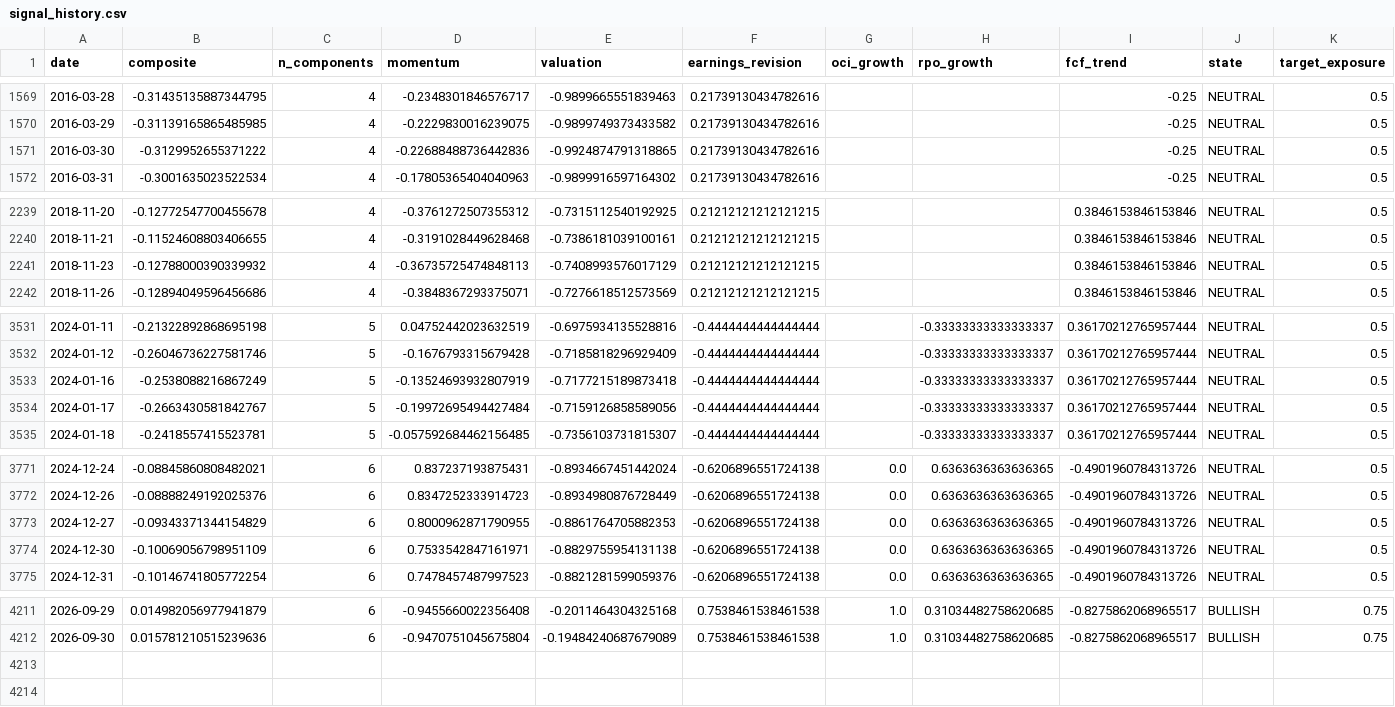
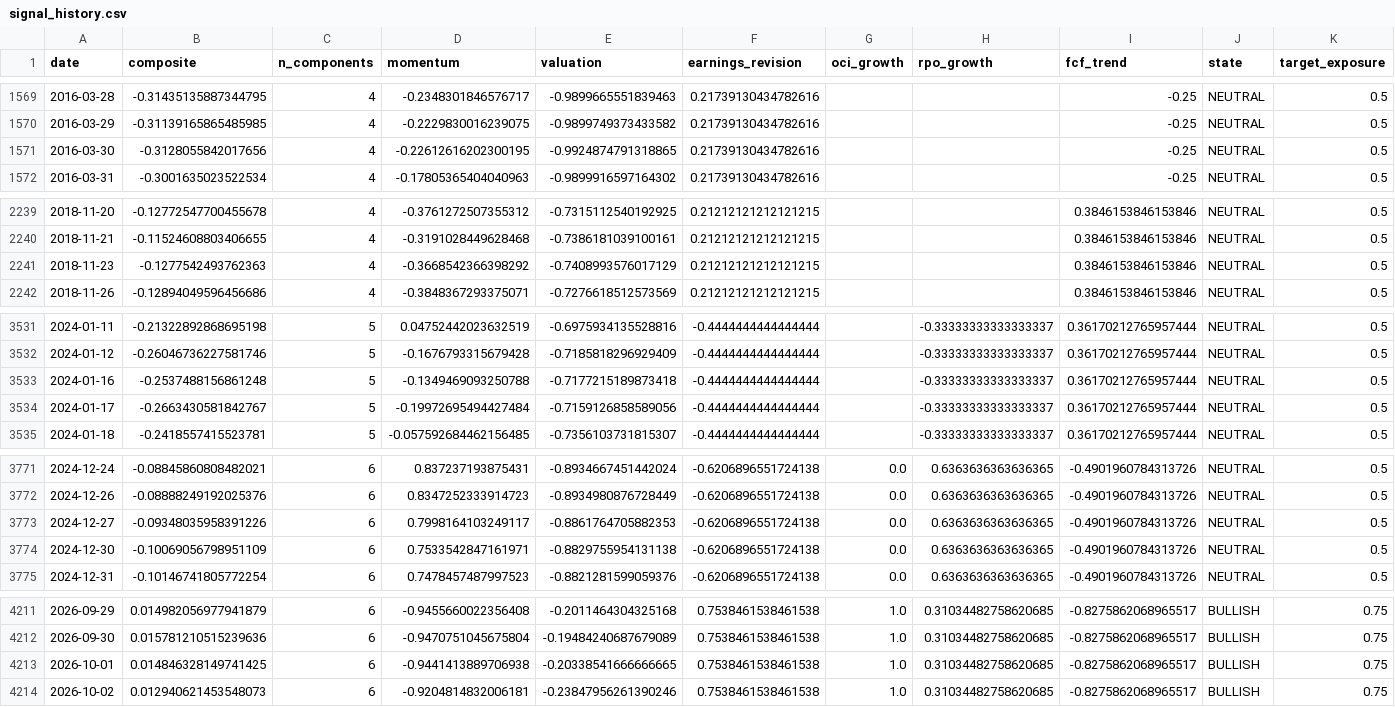
Before and after one commit to paumbernal/orcl-quant, a CSV file: models/signal_history.csv, drawn as a sheet; only a part is shown, gaps mark what is left out.

```diff
--- a/models/signal_history.csv
+++ b/models/signal_history.csv
@@ -1570,3 +1570,3 @@ date,composite,n_components,momentum,valuation,earnings_revision,oci_growth,rpo_
 2016-03-29,-0.31139165865485985,4,-0.2229830016239075,-0.9899749373433582,0.21739130434782616,,,-0.25,NEUTRAL,0.5
-2016-03-30,-0.3129952655371222,4,-0.22688488736442836,-0.9924874791318865,0.21739130434782616,,,-0.25,NEUTRAL,0.5
+2016-03-30,-0.3128055842017656,4,-0.22612616202300195,-0.9924874791318865,0.21739130434782616,,,-0.25,NEUTRAL,0.5
 2016-03-31,-0.3001635023522534,4,-0.17805365404040963,-0.9899916597164302,0.21739130434782616,,,-0.25,NEUTRAL,0.5
@@ -2240,3 +2240,3 @@ date,composite,n_components,momentum,valuation,earnings_revision,oci_growth,rpo_
 2018-11-21,-0.11524608803406655,4,-0.3191028449628468,-0.7386181039100161,0.21212121212121215,,,0.3846153846153846,NEUTRAL,0.5
-2018-11-23,-0.12788000390339932,4,-0.36735725474848113,-0.7408993576017129,0.21212121212121215,,,0.3846153846153846,NEUTRAL,0.5
+2018-11-23,-0.1277542493762363,4,-0.3668542366398292,-0.7408993576017129,0.21212121212121215,,,0.3846153846153846,NEUTRAL,0.5
 2018-11-26,-0.12894049596456686,4,-0.3848367293375071,-0.7276618512573569,0.21212121212121215,,,0.3846153846153846,NEUTRAL,0.5
@@ -3532,3 +3532,3 @@ date,composite,n_components,momentum,valuation,earnings_revision,oci_growth,rpo_
 2024-01-12,-0.26046736227581746,5,-0.1676793315679428,-0.7185818296929409,-0.4444444444444444,,-0.33333333333333337,0.36170212765957444,NEUTRAL,0.5
-2024-01-16,-0.2538088216867249,5,-0.13524693932807919,-0.7177215189873418,-0.4444444444444444,,-0.33333333333333337,0.36170212765957444,NEUTRAL,0.5
+2024-01-16,-0.2537488156861248,5,-0.1349469093250788,-0.7177215189873418,-0.4444444444444444,,-0.33333333333333337,0.36170212765957444,NEUTRAL,0.5
 2024-01-17,-0.2663430581842767,5,-0.19972695494427484,-0.7159126858589056,-0.4444444444444444,,-0.33333333333333337,0.36170212765957444,NEUTRAL,0.5
@@ -3772,3 +3772,3 @@ date,composite,n_components,momentum,valuation,earnings_revision,oci_growth,rpo_
 2024-12-26,-0.08888249192025376,6,0.8347252333914723,-0.8934980876728449,-0.6206896551724138,0.0,0.6363636363636365,-0.4901960784313726,NEUTRAL,0.5
-2024-12-27,-0.09343371344154829,6,0.8000962871790955,-0.8861764705882353,-0.6206896551724138,0.0,0.6363636363636365,-0.4901960784313726,NEUTRAL,0.5
+2024-12-27,-0.09348035958391226,6,0.7998164103249117,-0.8861764705882353,-0.6206896551724138,0.0,0.6363636363636365,-0.4901960784313726,NEUTRAL,0.5
 2024-12-30,-0.10069056798951109,6,0.7533542847161971,-0.8829755954131138,-0.6206896551724138,0.0,0.6363636363636365,-0.4901960784313726,NEUTRAL,0.5
@@ -4212 +4212,3 @@ date,composite,n_components,momentum,valuation,earnings_revision,oci_growth,rpo_
 2026-09-30,0.015781210515239636,6,-0.9470751045675804,-0.19484240687679089,0.7538461538461538,1.0,0.31034482758620685,-0.8275862068965517,BULLISH,0.75
+2026-10-01,0.014846328149741425,6,-0.9441413889706938,-0.20338541666666665,0.7538461538461538,1.0,0.31034482758620685,-0.8275862068965517,BULLISH,0.75
+2026-10-02,0.012940621453548073,6,-0.9204814832006181,-0.23847956261390246,0.7538461538461538,1.0,0.31034482758620685,-0.8275862068965517,BULLISH,0.75
```
Also changed, not shown: data/processed/ohlcv_ORCL.csv, data/processed/prices_adj_close.csv, 37 other files.
